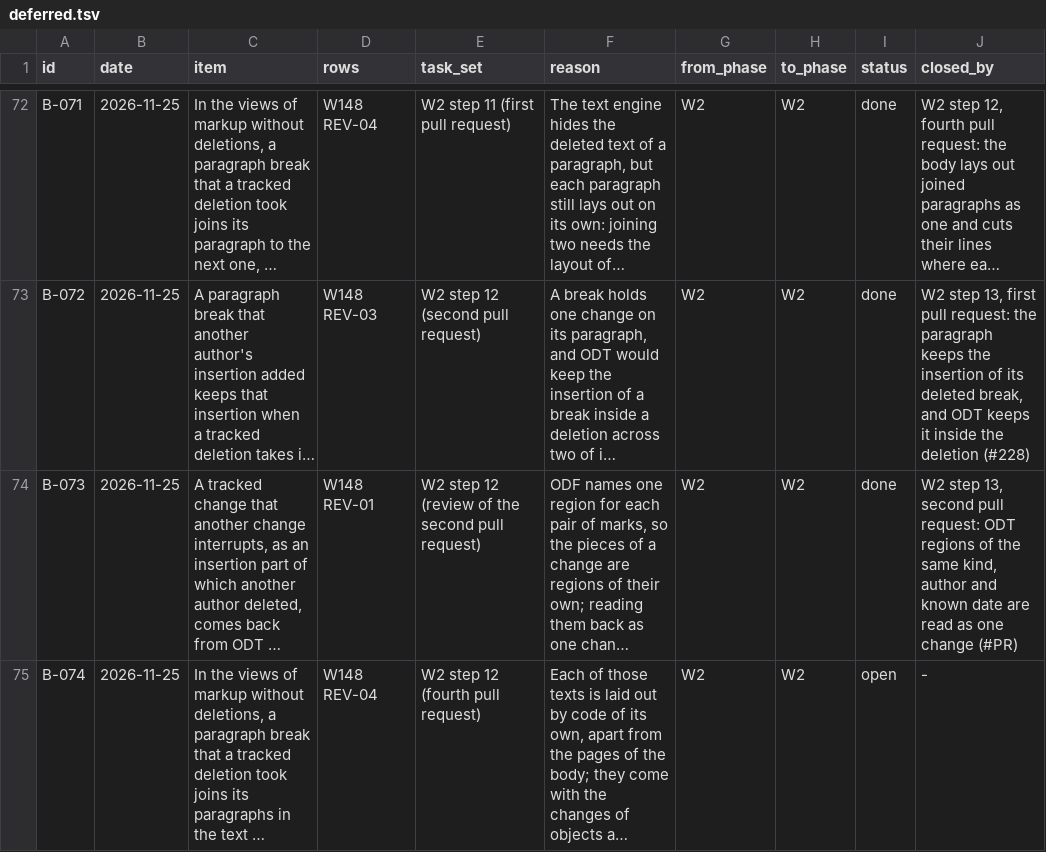
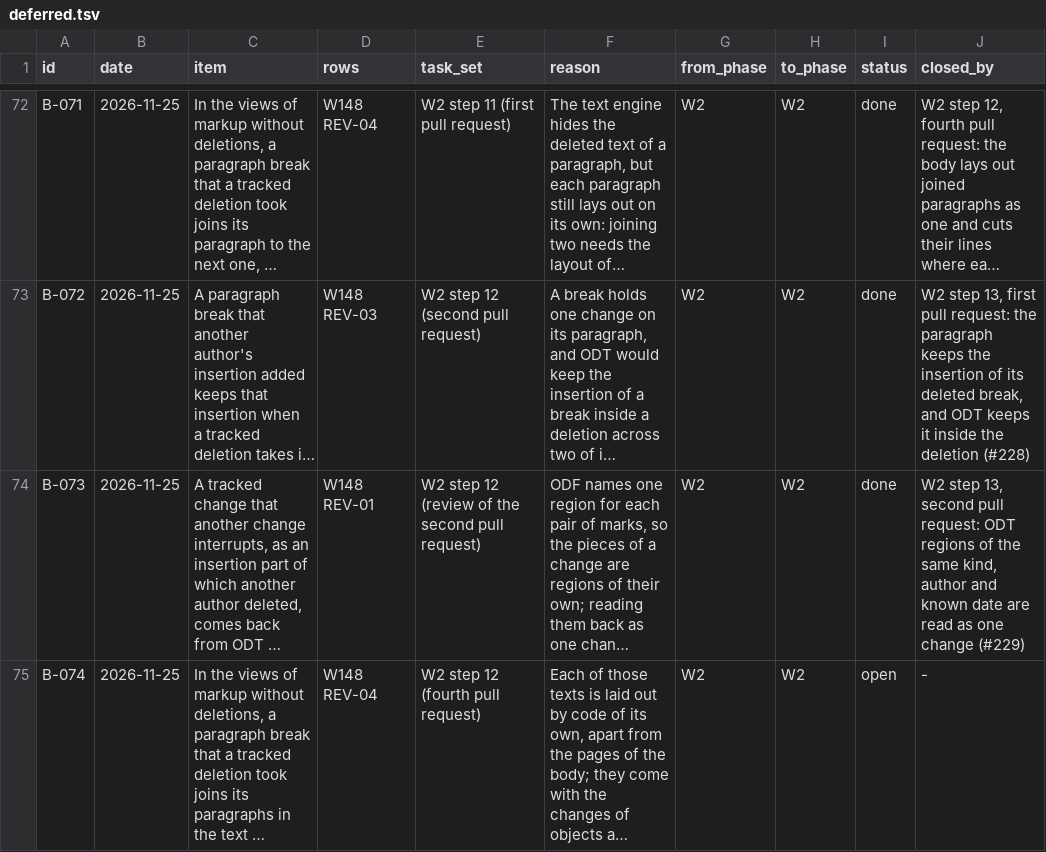
Before and after one commit to brahm/desk, a TSV file: docs/backlog/deferred.tsv, drawn as a sheet; only a part is shown, gaps mark what is left out; long unchanged cells end in …; the diff names each change by its address in the sheet, - before the commit and + after, or states it on an @@ line.

```diff
--- a/docs/backlog/deferred.tsv
+++ b/docs/backlog/deferred.tsv
-J74 (closed_by): …one change (#PR)
+J74 (closed_by): …one change (#229)
```
Also changed, not shown: 1 other file.
